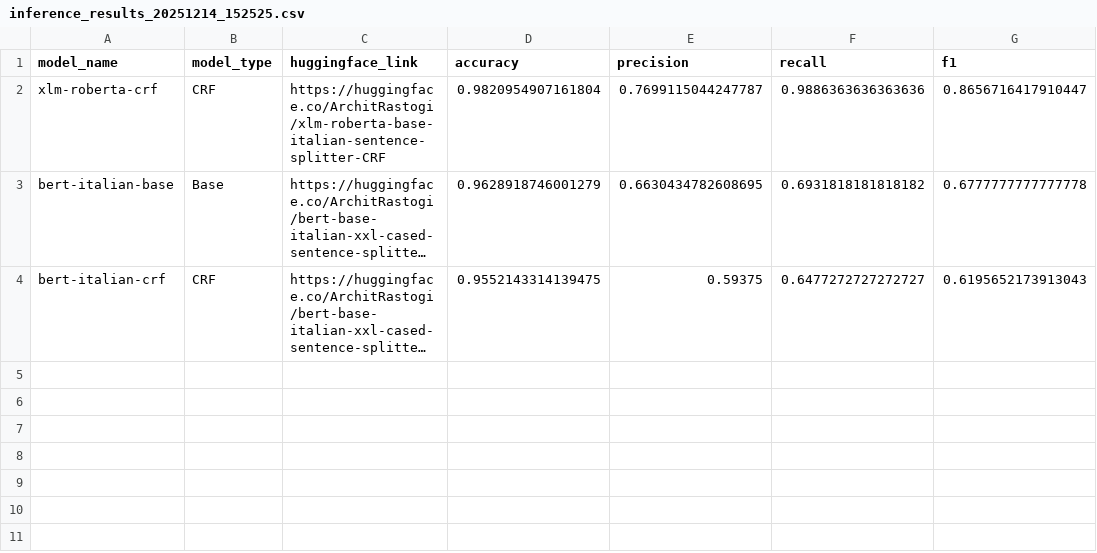
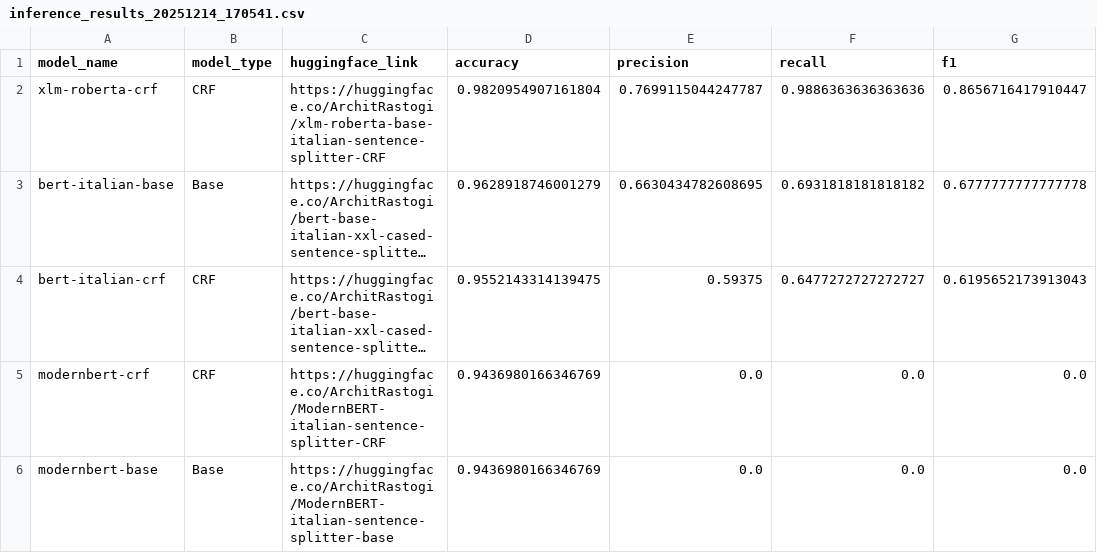
Before and after one commit to ArchitRastogi20/italian-sentence-split, a CSV file: results/encoder_test_results/inference_results_20251214_170541.csv (was results/inference_results_20251214_152525.csv), drawn as a sheet; long unchanged cells end in …; the diff names each change by its address in the sheet, - before the commit and + after, or states it on an @@ line.

Commit message:
feat: added detailed valid and test results for encoder based models

```diff
--- a/results/inference_results_20251214_152525.csv
+++ b/results/encoder_test_results/inference_results_20251214_170541.csv
+row 5: modernbert-crf | CRF | https://huggingface.co/ArchitRastogi/ModernBERT-italian-sentence-splitter-CRF | 0.9436980166346769 | 0.0 | 0.0 | 0.0
+row 6: modernbert-base | Base | https://huggingface.co/ArchitRastogi/ModernBERT-italian-sentence-splitter-base | 0.9436980166346769 | 0.0 | 0.0 | 0.0
```
Also changed, not shown: 12 other files.
